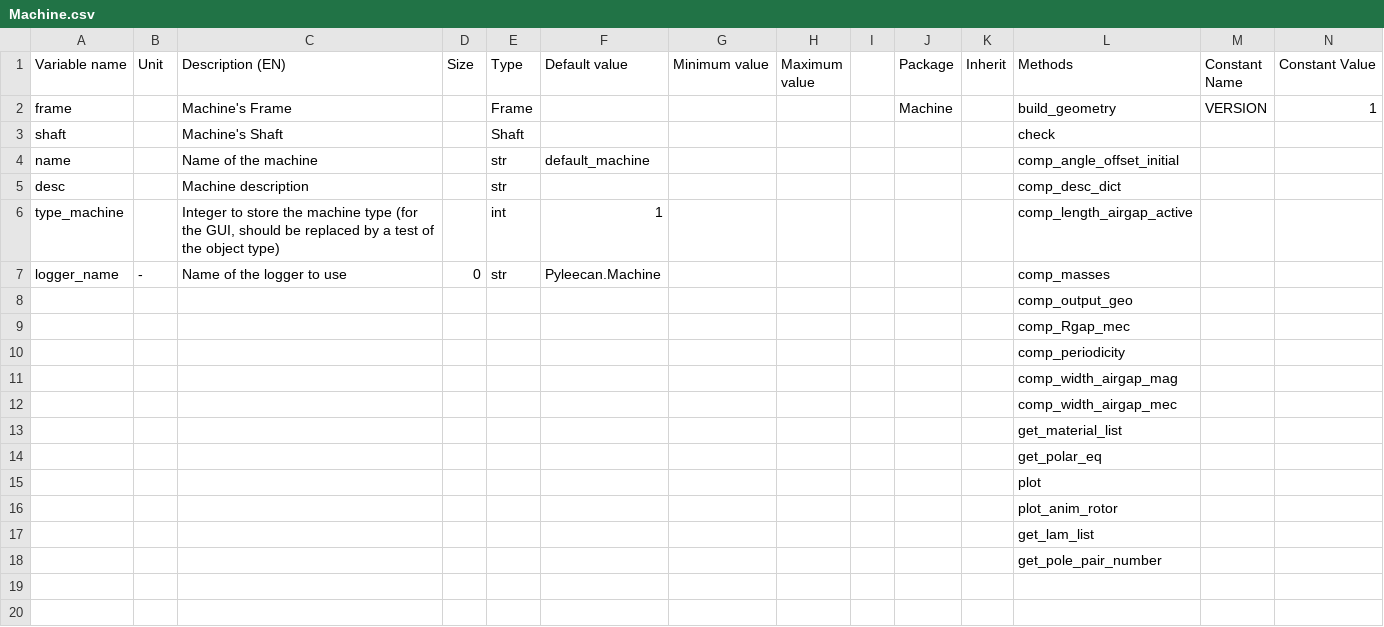
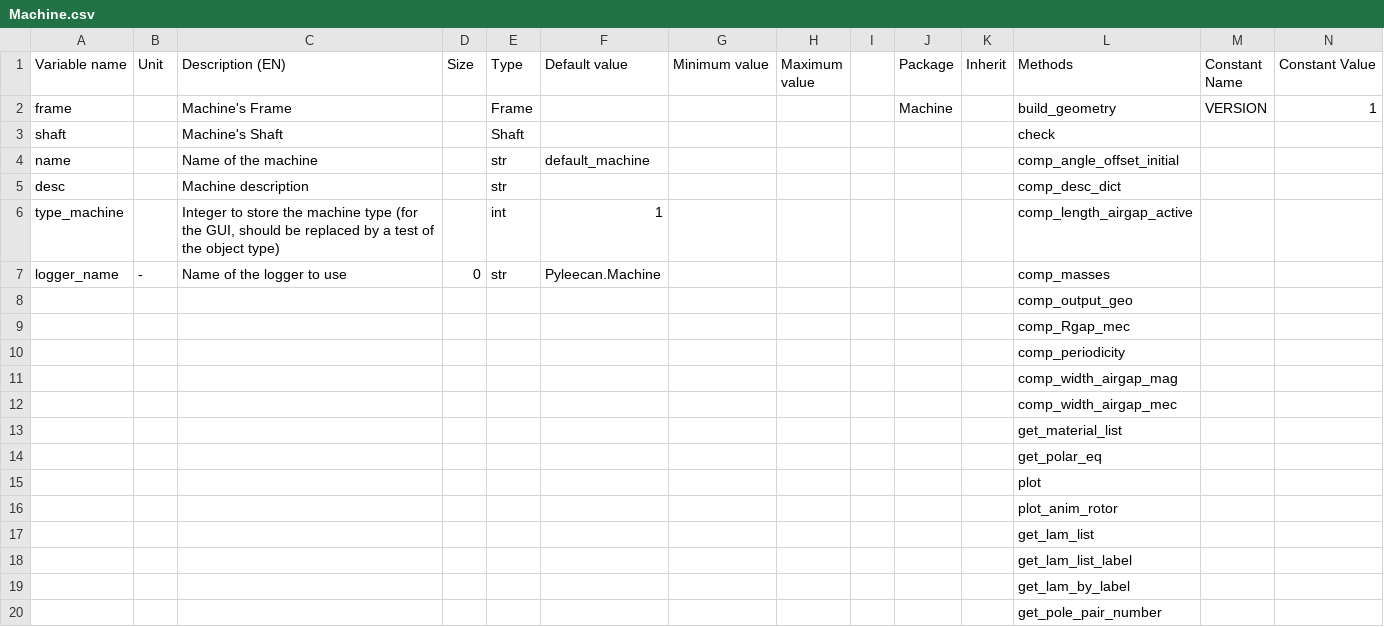
Before and after one commit to Eomys/pyleecan, a CSV file: pyleecan/Generator/ClassesRef/Machine/Machine.csv, drawn as a sheet; only a part is shown; rows hold the shown columns only; the diff names each change by its address in the sheet, - before the commit and + after, or states it on an @@ line.

Commit message:
[NF] get_lam methods

```diff
--- a/pyleecan/Generator/ClassesRef/Machine/Machine.csv
+++ b/pyleecan/Generator/ClassesRef/Machine/Machine.csv
+row 18:  |  |  |  |  |  |  |  |  |  |  | get_lam_list_label
+row 19:  |  |  |  |  |  |  |  |  |  |  | get_lam_by_label
```
Also changed, not shown: 10 other files.
